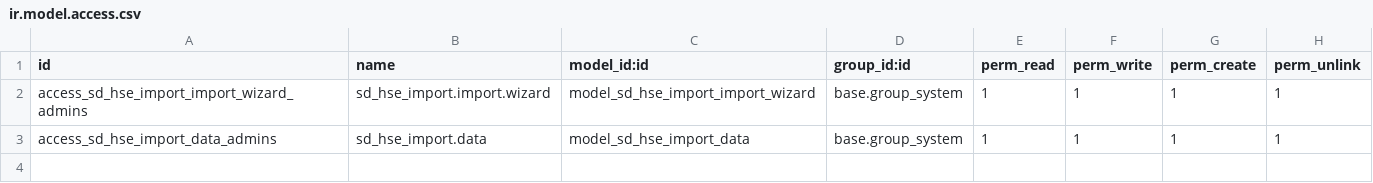
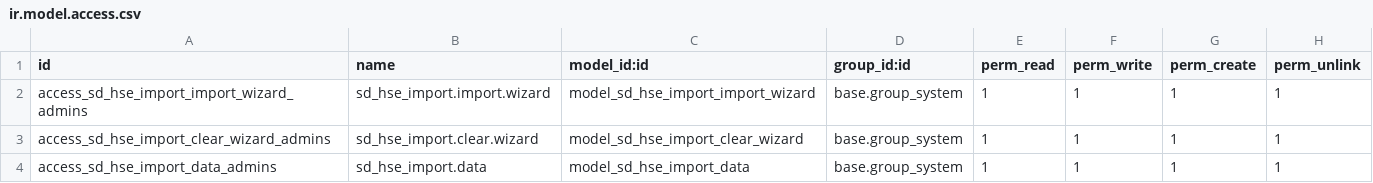
Before and after one commit to gilaneh/sd_hse_import, a CSV file: security/ir.model.access.csv, drawn as a sheet.

```diff
--- a/security/ir.model.access.csv
+++ b/security/ir.model.access.csv
@@ -2,2 +2,3 @@ id,name,model_id:id,group_id:id,perm_read,perm_write,perm_create,perm_unlink
 access_sd_hse_import_import_wizard_admins,sd_hse_import.import.wizard,model_sd_hse_import_import_wizard,base.group_system,1,1,1,1
+access_sd_hse_import_clear_wizard_admins,sd_hse_import.clear.wizard,model_sd_hse_import_clear_wizard,base.group_system,1,1,1,1
 access_sd_hse_import_data_admins,sd_hse_import.data,model_sd_hse_import_data,base.group_system,1,1,1,1
```
Also changed, not shown: 8 other files.
